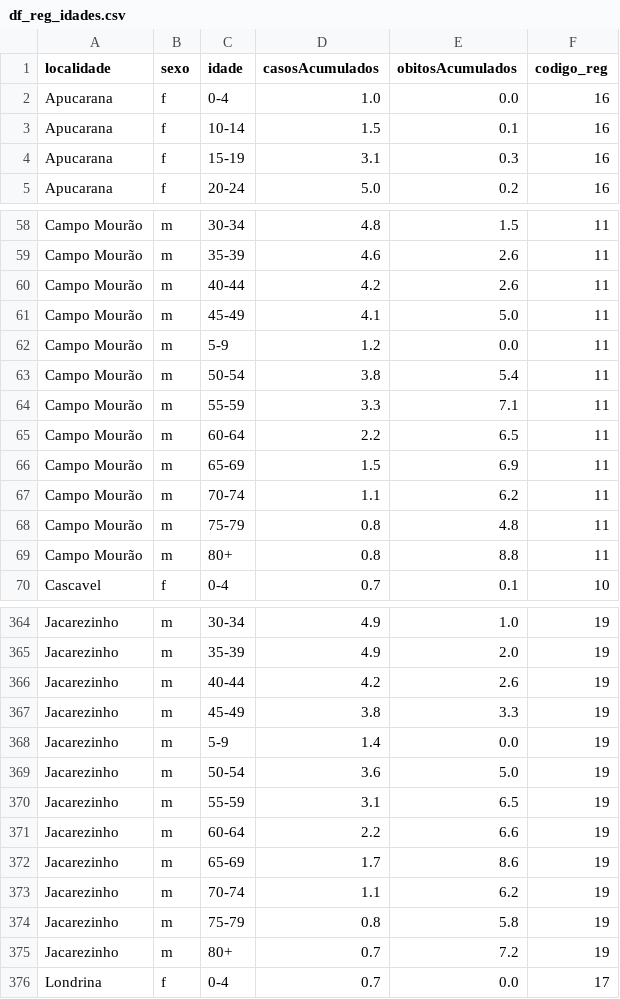
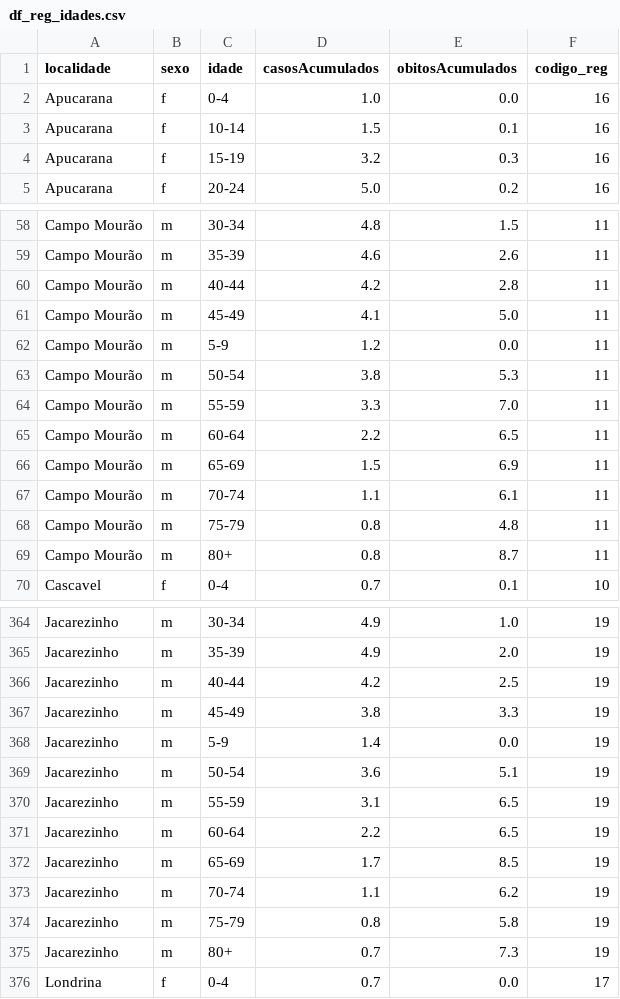
Before and after one commit to luancordeiro/modintervPR, a CSV file: dados/df_reg_idades.csv, drawn as a sheet; only a part is shown, gaps mark what is left out; the diff covers the shown part only.

```diff
--- a/dados/df_reg_idades.csv
+++ b/dados/df_reg_idades.csv
@@ -3,3 +3,3 @@ Apucarana,f,0-4,1.0,0.0,16
 Apucarana,f,10-14,1.5,0.1,16
-Apucarana,f,15-19,3.1,0.3,16
+Apucarana,f,15-19,3.2,0.3,16
 Apucarana,f,20-24,5.0,0.2,16
@@ -59,12 +59,12 @@ Campo Mourão,m,30-34,4.8,1.5,11
 Campo Mourão,m,35-39,4.6,2.6,11
-Campo Mourão,m,40-44,4.2,2.6,11
+Campo Mourão,m,40-44,4.2,2.8,11
 Campo Mourão,m,45-49,4.1,5.0,11
 Campo Mourão,m,5-9,1.2,0.0,11
-Campo Mourão,m,50-54,3.8,5.4,11
-Campo Mourão,m,55-59,3.3,7.1,11
+Campo Mourão,m,50-54,3.8,5.3,11
+Campo Mourão,m,55-59,3.3,7.0,11
 Campo Mourão,m,60-64,2.2,6.5,11
 Campo Mourão,m,65-69,1.5,6.9,11
-Campo Mourão,m,70-74,1.1,6.2,11
+Campo Mourão,m,70-74,1.1,6.1,11
 Campo Mourão,m,75-79,0.8,4.8,11
-Campo Mourão,m,80+,0.8,8.8,11
+Campo Mourão,m,80+,0.8,8.7,11
 Cascavel,f,0-4,0.7,0.1,10
@@ -365,12 +365,12 @@ Jacarezinho,m,30-34,4.9,1.0,19
 Jacarezinho,m,35-39,4.9,2.0,19
-Jacarezinho,m,40-44,4.2,2.6,19
+Jacarezinho,m,40-44,4.2,2.5,19
 Jacarezinho,m,45-49,3.8,3.3,19
 Jacarezinho,m,5-9,1.4,0.0,19
-Jacarezinho,m,50-54,3.6,5.0,19
+Jacarezinho,m,50-54,3.6,5.1,19
 Jacarezinho,m,55-59,3.1,6.5,19
-Jacarezinho,m,60-64,2.2,6.6,19
-Jacarezinho,m,65-69,1.7,8.6,19
+Jacarezinho,m,60-64,2.2,6.5,19
+Jacarezinho,m,65-69,1.7,8.5,19
 Jacarezinho,m,70-74,1.1,6.2,19
 Jacarezinho,m,75-79,0.8,5.8,19
-Jacarezinho,m,80+,0.7,7.2,19
+Jacarezinho,m,80+,0.7,7.3,19
 Londrina,f,0-4,0.7,0.0,17
```
Also changed, not shown: 80 edited cells elsewhere in this file, dados/df_ev_idades.csv, dados/df_parana_idades.csv, 2 other files.
